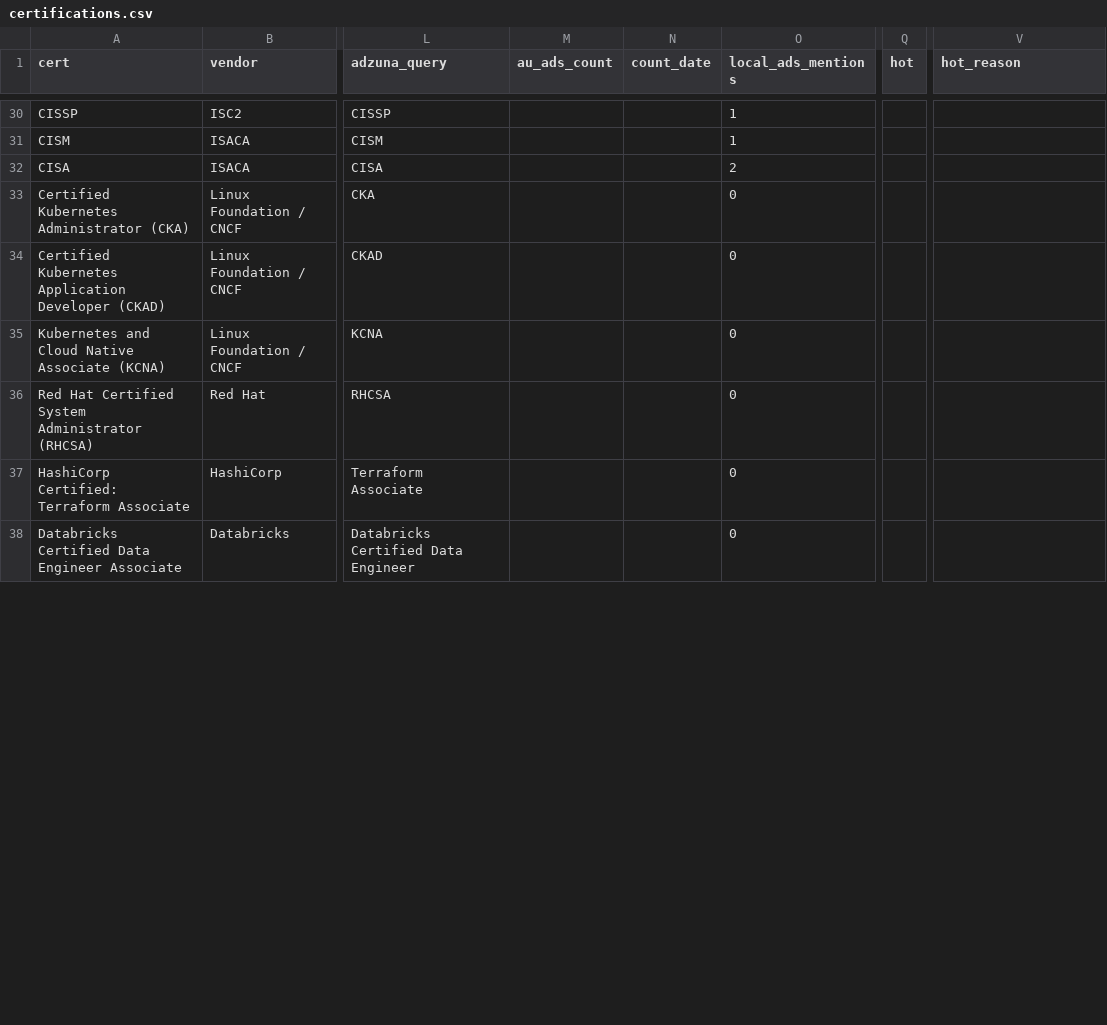
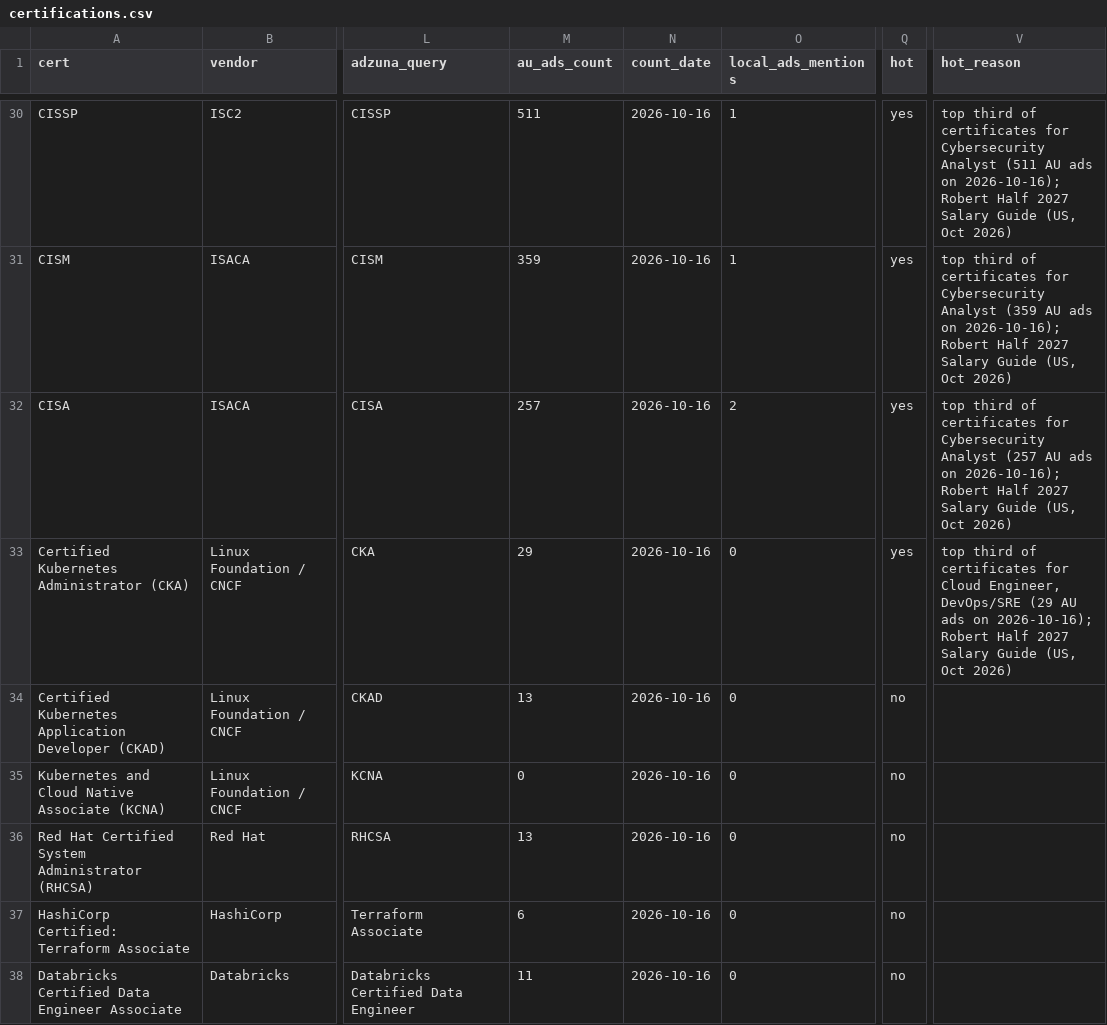
Before and after one commit to AndyPham2004/ANLP-AT2-Skillabus, a CSV file: data/1_knowledge/learning_resources/certifications.csv, drawn as a sheet; only a part is shown, gaps mark what is left out; the diff covers the shown part only; the diff names each change by its address in the sheet, - before the commit and + after, or states it on an @@ line.

```diff
--- a/data/1_knowledge/learning_resources/certifications.csv
+++ b/data/1_knowledge/learning_resources/certifications.csv
-M30 (au_ads_count): (empty)
+M30 (au_ads_count): 511
-N30:N38 (count_date): (empty)
+N30:N38 (count_date): 2026-10-16
-Q30:Q33 (hot): (empty)
+Q30:Q33 (hot): yes
-V30 (hot_reason): (empty)
+V30 (hot_reason): top third of certificates for Cybersecurity Analyst (511 AU ads on 2026-10-16); Robert Half 2027 Salary Guide (US, Oct 2026)
-M31 (au_ads_count): (empty)
+M31 (au_ads_count): 359
-V31 (hot_reason): (empty)
+V31 (hot_reason): top third of certificates for Cybersecurity Analyst (359 AU ads on 2026-10-16); Robert Half 2027 Salary Guide (US, Oct 2026)
-M32 (au_ads_count): (empty)
+M32 (au_ads_count): 257
-V32 (hot_reason): (empty)
+V32 (hot_reason): top third of certificates for Cybersecurity Analyst (257 AU ads on 2026-10-16); Robert Half 2027 Salary Guide (US, Oct 2026)
-M33 (au_ads_count): (empty)
+M33 (au_ads_count): 29
-V33 (hot_reason): (empty)
+V33 (hot_reason): top third of certificates for Cloud Engineer, DevOps/SRE (29 AU ads on 2026-10-16); Robert Half 2027 Salary Guide (US, Oct 2026)
-M34 (au_ads_count): (empty)
+M34 (au_ads_count): 13
-Q34:Q38 (hot): (empty)
+Q34:Q38 (hot): no
-M35 (au_ads_count): (empty)
+M35 (au_ads_count): 0
-M36 (au_ads_count): (empty)
+M36 (au_ads_count): 13
-M37 (au_ads_count): (empty)
+M37 (au_ads_count): 6
-M38 (au_ads_count): (empty)
+M38 (au_ads_count): 11
```
Also changed, not shown: 144 edited cells elsewhere in this file, 1 other file.
